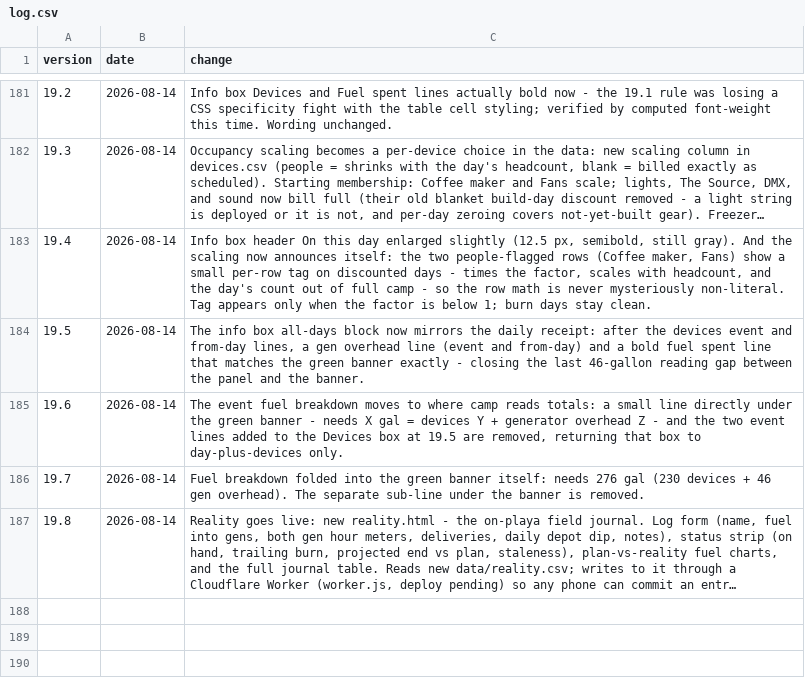
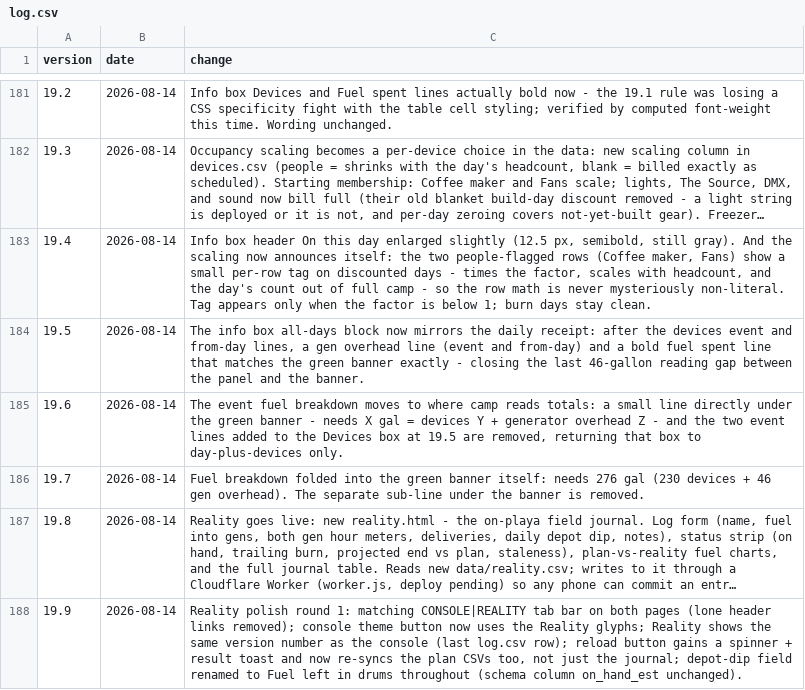
Before and after one commit to asadgo/power-the-cave-2026, a CSV file: data/log.csv, drawn as a sheet; only a part is shown, gaps mark what is left out; long unchanged cells end in …; the diff names each change by its address in the sheet, - before the commit and + after, or states it on an @@ line.

Commit message:
Add files via upload

```diff
--- a/data/log.csv
+++ b/data/log.csv
+row 188: 19.9 | 2026-08-14 | Reality polish round 1: matching CONSOLE|REALITY tab bar on both pages (lone header links removed); console theme button now uses the Reality glyphs; Reality shows the same version number as the console (last log.csv row); reload button gains a spinner + result toast and now re-syncs the plan CSVs too, not just the journal; depot-dip field renamed to Fuel left in drums throughout (schema column on_hand_est unchanged).
```
